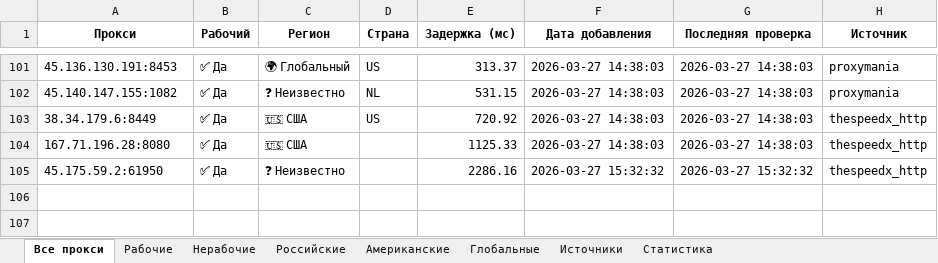
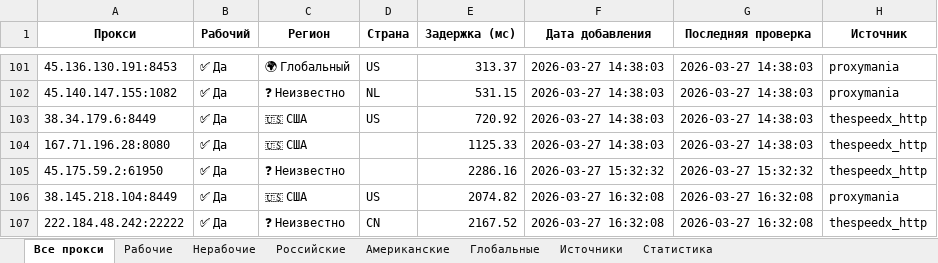
Before and after one commit to Ganjo1st/Proctor, an Excel workbook: reports/proxy_report.xlsx, sheet Все прокси, drawn as a sheet; only a part is shown, gaps mark what is left out; values as stored, in another font and other column widths than the file's, no borders; the diff names each change by its address in the sheet, - before the commit and + after, or states it on an @@ line.

```diff
--- a/reports/proxy_report.xlsx (sheet Все прокси)
+++ b/reports/proxy_report.xlsx (sheet Все прокси)
+row 106: 38.145.218.104:8449 | ✅ Да | 🇺🇸 США | US | 2074.82 | 2026-03-27 16:32:08 | 2026-03-27 16:32:08 | proxymania
+row 107: 222.184.48.242:22222 | ✅ Да | ❓ Неизвестно | CN | 2167.52 | 2026-03-27 16:32:08 | 2026-03-27 16:32:08 | thespeedx_http
```
Also changed, not shown: sheet Рабочие, sheet Источники, sheet Американские, sheet Статистика.
